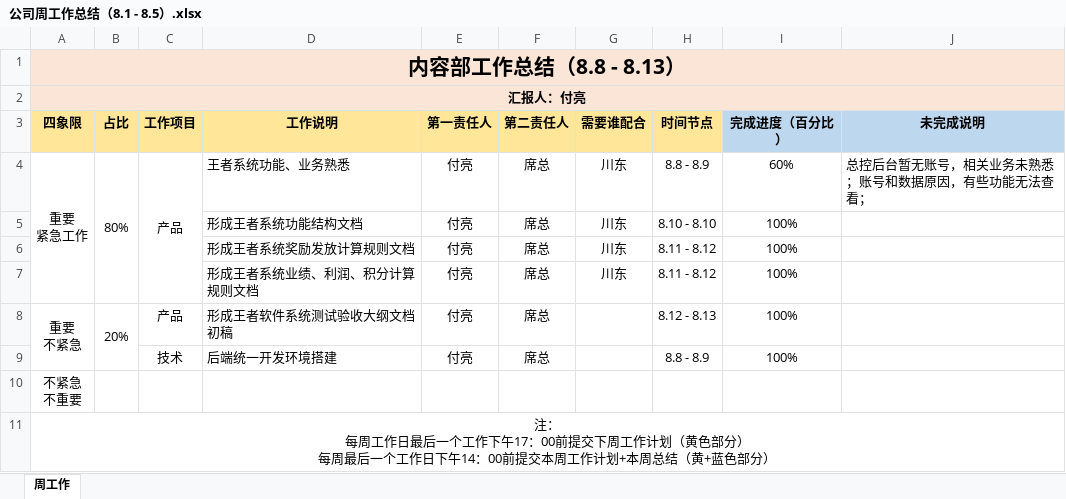
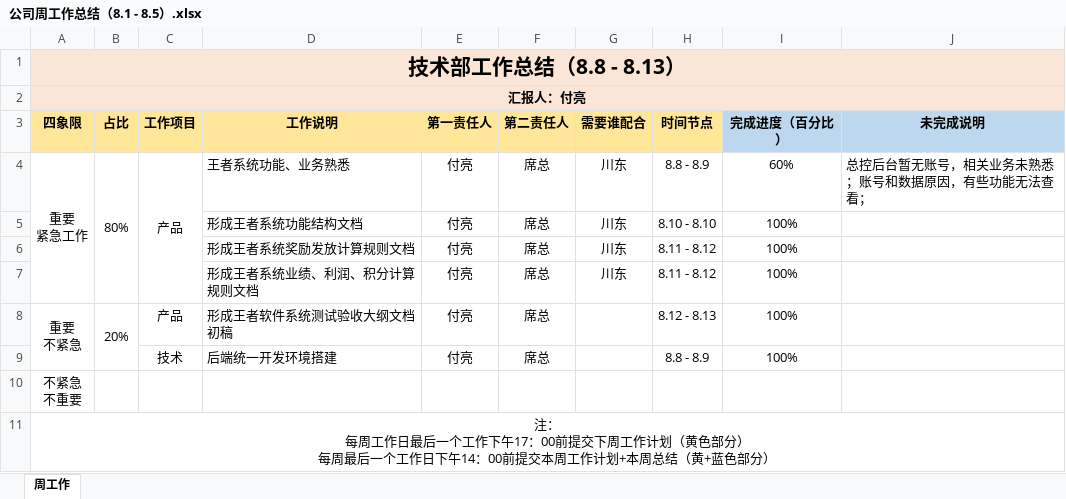
Before and after one commit to fuliang10000/nl_files, an Excel workbook: 工作日志与计划/公司周工作总结（8.1 - 8.5）.xlsx, sheet 周工作, drawn as a sheet; values as stored, in another font and other column widths than the file's, no borders; the diff names each change by its address in the sheet, - before the commit and + after, or states it on an @@ line.

```diff
--- a/工作日志与计划/公司周工作总结（8.1 - 8.5）.xlsx (sheet 周工作)
+++ b/工作日志与计划/公司周工作总结（8.1 - 8.5）.xlsx (sheet 周工作)
-A1 (四象限): 内容部工作总结（8.8 - 8.13）
+A1 (四象限): 技术部工作总结（8.8 - 8.13）
```
Also changed, not shown: 工作日志与计划/公司周工作计划（8.8 - 8.13）.xlsx, 3 other files.
